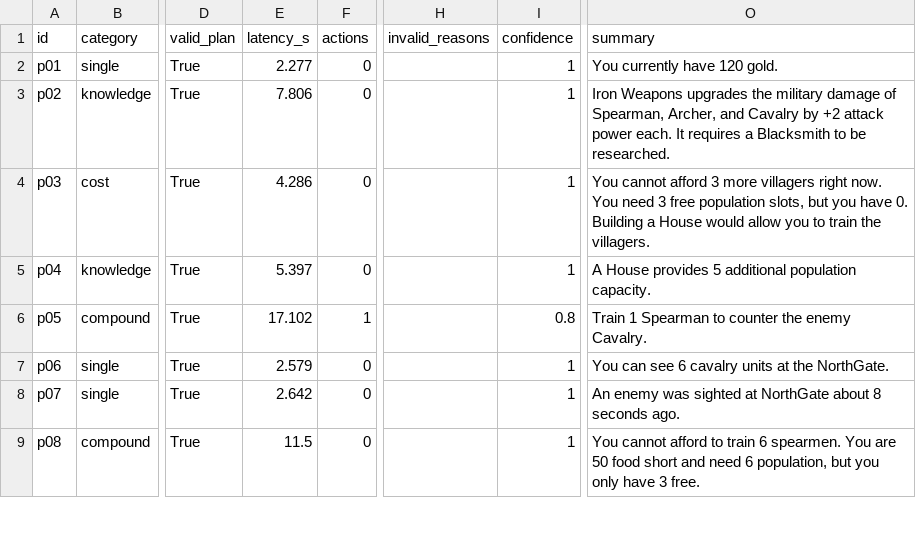
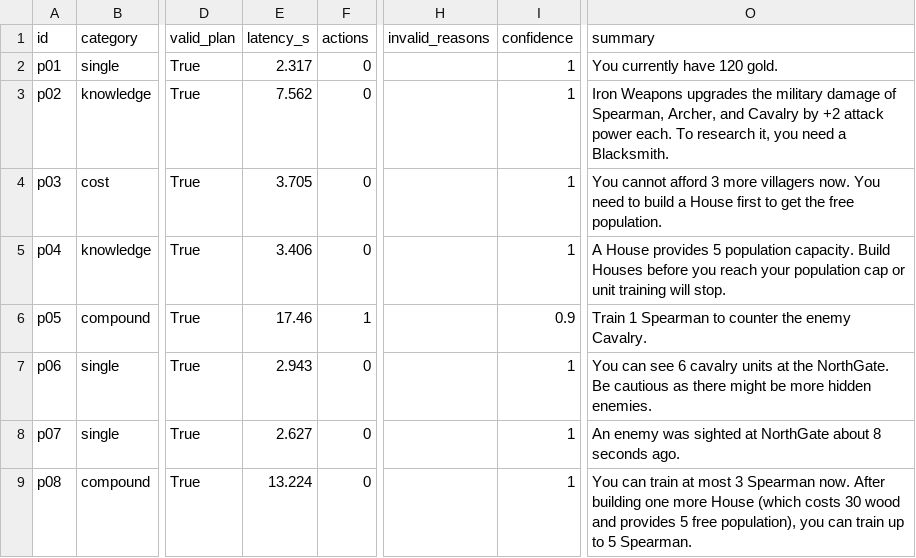
Before and after one commit to ceylanerkan/Agentic_Multiplayer_RTS_Project, a CSV file: evaluation/results_ollama.csv, drawn as a sheet; only a part is shown, gaps mark what is left out; the diff covers the shown part only; the diff names each change by its address in the sheet, - before the commit and + after, or states it on an @@ line.

```diff
--- a/evaluation/results_ollama.csv
+++ b/evaluation/results_ollama.csv
-E2 (latency_s): 2.277
+E2 (latency_s): 2.317
-E3 (latency_s): 7.806
+E3 (latency_s): 7.562
-O3 (summary): …power each. It requires a Blacksmith to be researched.
+O3 (summary): …power each. To research it, you need a Blacksmith.
-E4 (latency_s): 4.286
+E4 (latency_s): 3.705
-O4 (summary): …more villagers right now. You need 3 free population slots, but you have 0. Building a House would allow you to train the villagers.
+O4 (summary): …more villagers now. You need to build a House first to get the free population.
-E5 (latency_s): 5.397
+E5 (latency_s): 3.406
-O5 (summary): …provides 5 additional population capacity.
+O5 (summary): …provides 5 population capacity. Build Houses before you reach your population cap or unit training will stop.
-E6 (latency_s): 17.102
+E6 (latency_s): 17.46
-I6 (confidence): 0.8
+I6 (confidence): 0.9
-E7 (latency_s): 2.579
+E7 (latency_s): 2.943
-O7 (summary): …the NorthGate.
+O7 (summary): …the NorthGate. Be cautious as there might be more hidden enemies.
-E8 (latency_s): 2.642
+E8 (latency_s): 2.627
-E9 (latency_s): 11.5
+E9 (latency_s): 13.224
-O9 (summary): You cannot afford to train 6 spearmen. You are 50 food short and need 6 population, but you only have 3 free.
+O9 (summary): You can train at most 3 Spearman now. After building one more House (which costs 30 wood and provides 5 free population), you can train up to 5 Spearman.
```
Also changed, not shown: 34 edited cells elsewhere in this file, evaluation/results_ollama_laya.csv, 24 other files.
